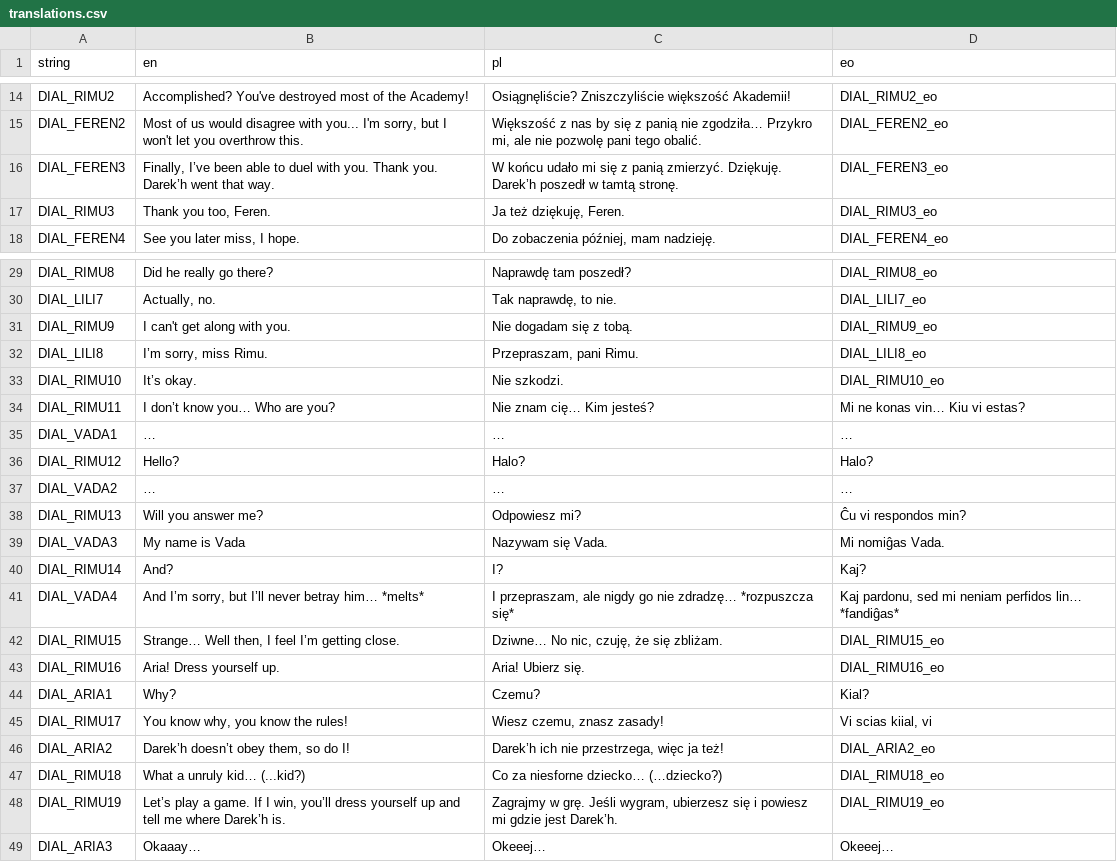
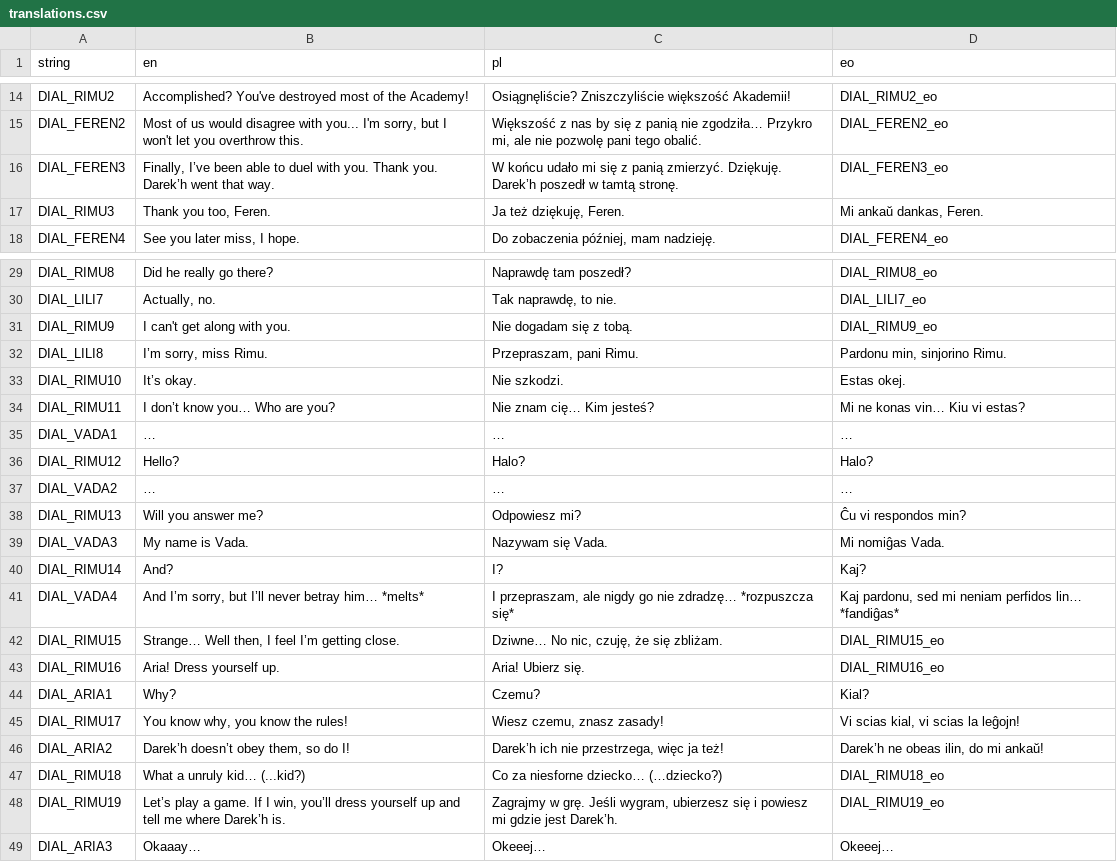
Before and after one commit to Voltinus/rimu, a CSV file: misc/translations.csv, drawn as a sheet; only a part is shown, gaps mark what is left out.

Commit message:
Added some translations

```diff
--- a/misc/translations.csv
+++ b/misc/translations.csv
@@ -16,3 +16,3 @@ DIAL_FEREN2;Most of us would disagree with you... I'm sorry, but I won't let you
 DIAL_FEREN3;Finally, I’ve been able to duel with you. Thank you. Darek’h went that way.;W końcu udało mi się z panią zmierzyć. Dziękuję. Darek’h poszedł w tamtą stronę.;DIAL_FEREN3_eo
-DIAL_RIMU3;Thank you too, Feren.;Ja też dziękuję, Feren.;DIAL_RIMU3_eo
+DIAL_RIMU3;Thank you too, Feren.;Ja też dziękuję, Feren.;Mi ankaŭ dankas, Feren.
 DIAL_FEREN4;See you later miss, I hope.;Do zobaczenia później, mam nadzieję.;DIAL_FEREN4_eo
@@ -31,4 +31,4 @@ DIAL_LILI7;Actually, no.;Tak naprawdę, to nie.;DIAL_LILI7_eo
 DIAL_RIMU9;I can't get along with you.;Nie dogadam się z tobą.;DIAL_RIMU9_eo
-DIAL_LILI8;I’m sorry, miss Rimu.;Przepraszam, pani Rimu.;DIAL_LILI8_eo
-DIAL_RIMU10;It’s okay.;Nie szkodzi.;DIAL_RIMU10_eo
+DIAL_LILI8;I’m sorry, miss Rimu.;Przepraszam, pani Rimu.;Pardonu min, sinjorino Rimu.
+DIAL_RIMU10;It’s okay.;Nie szkodzi.;Estas okej.
 DIAL_RIMU11;I don’t know you… Who are you?;Nie znam cię… Kim jesteś?;Mi ne konas vin… Kiu vi estas?
@@ -38,3 +38,3 @@ DIAL_VADA2;…;…;…
 DIAL_RIMU13;Will you answer me?;Odpowiesz mi?;Ĉu vi respondos min?
-DIAL_VADA3;My name is Vada;Nazywam się Vada.;Mi nomiĝas Vada.
+DIAL_VADA3;My name is Vada.;Nazywam się Vada.;Mi nomiĝas Vada.
 DIAL_RIMU14;And?;I?;Kaj?
@@ -44,4 +44,4 @@ DIAL_RIMU16;Aria! Dress yourself up.;Aria! Ubierz się.;DIAL_RIMU16_eo
 DIAL_ARIA1;Why?;Czemu?;Kial?
-DIAL_RIMU17;You know why, you know the rules!;Wiesz czemu, znasz zasady!;Vi scias kiial, vi
-DIAL_ARIA2;Darek’h doesn’t obey them, so do I!;Darek’h ich nie przestrzega, więc ja też!;DIAL_ARIA2_eo
+DIAL_RIMU17;You know why, you know the rules!;Wiesz czemu, znasz zasady!;Vi scias kial, vi scias la leĝojn!
+DIAL_ARIA2;Darek’h doesn’t obey them, so do I!;Darek’h ich nie przestrzega, więc ja też!;Darek’h ne obeas ilin, do mi ankaŭ!
 DIAL_RIMU18;What a unruly kid… (...kid?);Co za niesforne dziecko… (…dziecko?);DIAL_RIMU18_eo
```
Also changed, not shown: 2 other files.
